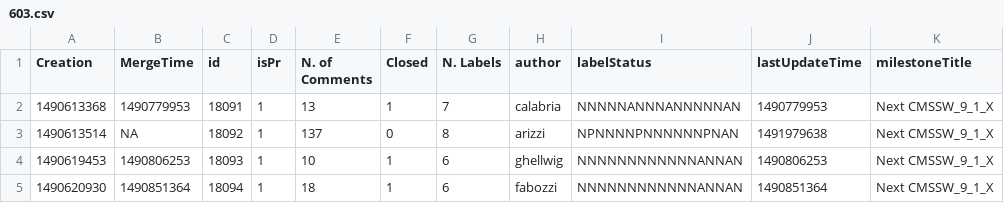
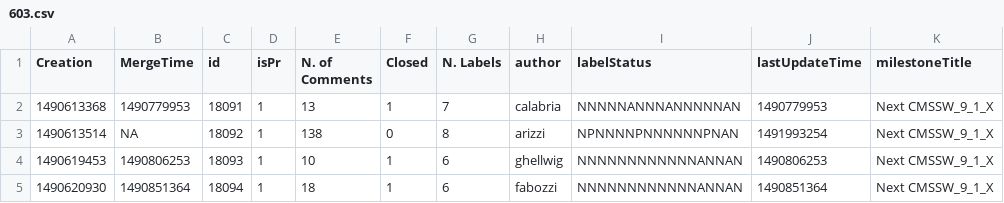
Before and after one commit to kpedro88/cms-sw.github.io, a CSV file: data/stats/prs/603.csv, drawn as a sheet; only a part is shown.

Commit message:
Update data - 2017-04-12-14:40

```diff
--- a/data/stats/prs/603.csv
+++ b/data/stats/prs/603.csv
@@ -2,3 +2,3 @@ Creation,MergeTime,id,isPr,N. of Comments,Closed,N. Labels,author, labelStatus,
 1490613368,1490779953,18091,1,13,1,7,calabria,NNNNNANNNANNNNNAN,1490779953,Next CMSSW_9_1_X
-1490613514,NA,18092,1,137,0,8,arizzi,NPNNNNPNNNNNNPNAN,1491979638,Next CMSSW_9_1_X
+1490613514,NA,18092,1,138,0,8,arizzi,NPNNNNPNNNNNNPNAN,1491993254,Next CMSSW_9_1_X
 1490619453,1490806253,18093,1,10,1,6,ghellwig,NNNNNNNNNNNNANNAN,1490806253,Next CMSSW_9_1_X
```
Also changed, not shown: data/stats/prs/607.csv, data/stats/prs/610.csv, 4 other files.
